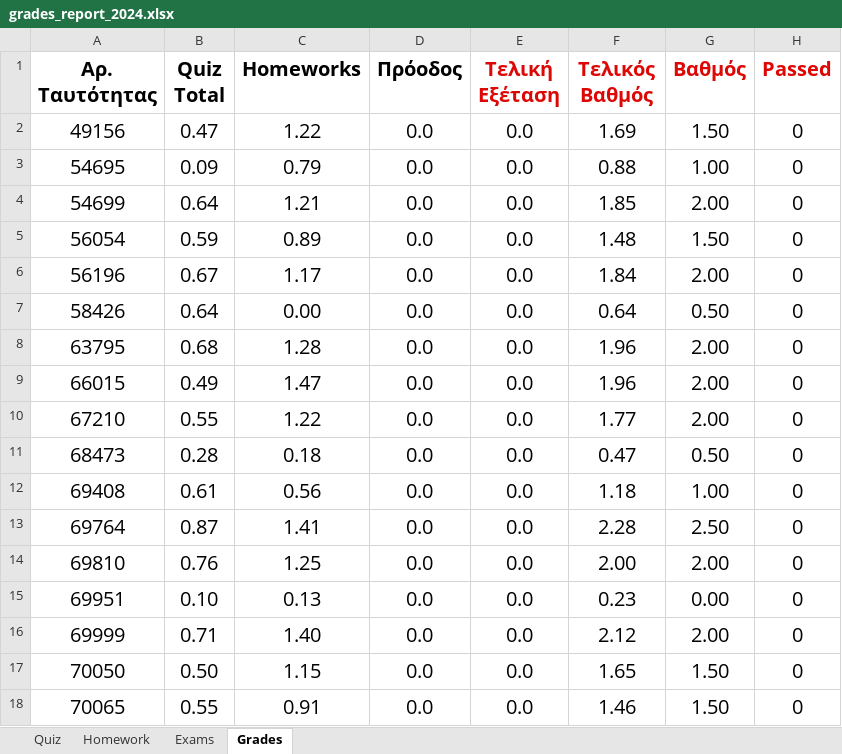
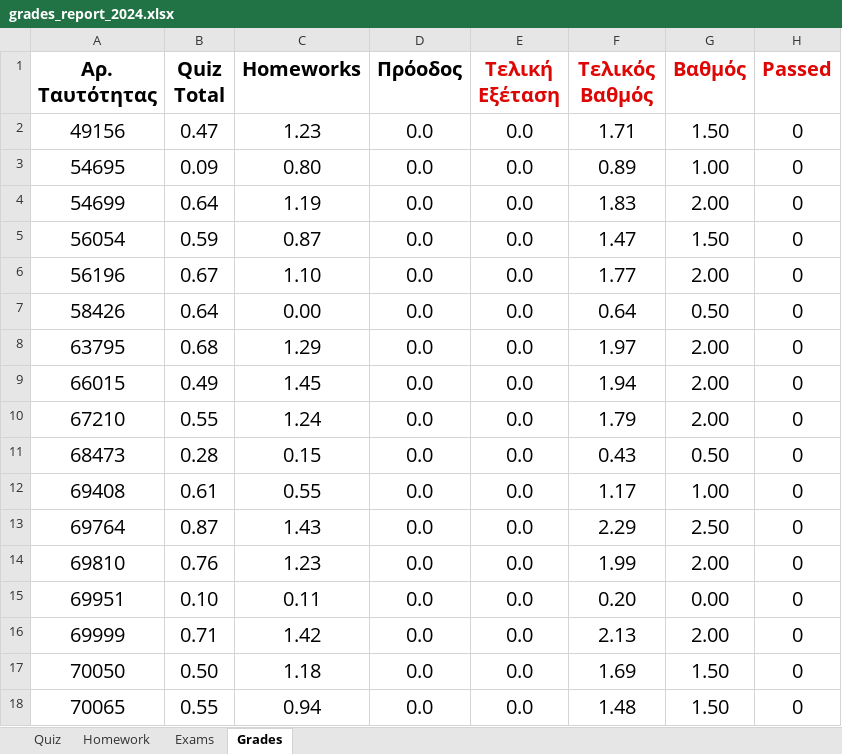
Before and after one commit to ptohos/ptohos.github.io, an Excel workbook: phy112/Grades/grades_report_2024.xlsx, sheet Grades, drawn as a sheet; only a part is shown; values as stored, in another font and other column widths than the file's, no borders; the diff covers the shown part only; the diff names each change by its address in the sheet, - before the commit and + after, or states it on an @@ line.

Commit message:
Grades 5th Homework

```diff
--- a/phy112/Grades/grades_report_2024.xlsx (sheet Grades)
+++ b/phy112/Grades/grades_report_2024.xlsx (sheet Grades)
-C2 (Homeworks): 1.22
+C2 (Homeworks): 1.23
-F2 (Τελικός Βαθμός): 1.69
+F2 (Τελικός Βαθμός): 1.71
-C3 (Homeworks): 0.79
+C3 (Homeworks): 0.80
-F3 (Τελικός Βαθμός): 0.88
+F3 (Τελικός Βαθμός): 0.89
-C4 (Homeworks): 1.21
+C4 (Homeworks): 1.19
-F4 (Τελικός Βαθμός): 1.85
+F4 (Τελικός Βαθμός): 1.83
-C5 (Homeworks): 0.89
+C5 (Homeworks): 0.87
-F5 (Τελικός Βαθμός): 1.48
+F5 (Τελικός Βαθμός): 1.47
-C6 (Homeworks): 1.17
+C6 (Homeworks): 1.10
-F6 (Τελικός Βαθμός): 1.84
+F6 (Τελικός Βαθμός): 1.77
-C8 (Homeworks): 1.28
+C8 (Homeworks): 1.29
-F8 (Τελικός Βαθμός): 1.96
+F8 (Τελικός Βαθμός): 1.97
-C9 (Homeworks): 1.47
+C9 (Homeworks): 1.45
-F9 (Τελικός Βαθμός): 1.96
+F9 (Τελικός Βαθμός): 1.94
-C10 (Homeworks): 1.22
+C10 (Homeworks): 1.24
-F10 (Τελικός Βαθμός): 1.77
+F10 (Τελικός Βαθμός): 1.79
-C11 (Homeworks): 0.18
+C11 (Homeworks): 0.15
-F11 (Τελικός Βαθμός): 0.47
+F11 (Τελικός Βαθμός): 0.43
-C12 (Homeworks): 0.56
+C12 (Homeworks): 0.55
-F12 (Τελικός Βαθμός): 1.18
+F12 (Τελικός Βαθμός): 1.17
-C13 (Homeworks): 1.41
+C13 (Homeworks): 1.43
-F13 (Τελικός Βαθμός): 2.28
+F13 (Τελικός Βαθμός): 2.29
-C14 (Homeworks): 1.25
+C14 (Homeworks): 1.23
-F14 (Τελικός Βαθμός): 2.00
+F14 (Τελικός Βαθμός): 1.99
-C15 (Homeworks): 0.13
+C15 (Homeworks): 0.11
-F15 (Τελικός Βαθμός): 0.23
+F15 (Τελικός Βαθμός): 0.20
-C16 (Homeworks): 1.40
+C16 (Homeworks): 1.42
-F16 (Τελικός Βαθμός): 2.12
+F16 (Τελικός Βαθμός): 2.13
-C17 (Homeworks): 1.15
+C17 (Homeworks): 1.18
-F17 (Τελικός Βαθμός): 1.65
+F17 (Τελικός Βαθμός): 1.69
-C18 (Homeworks): 0.91
+C18 (Homeworks): 0.94
-F18 (Τελικός Βαθμός): 1.46
+F18 (Τελικός Βαθμός): 1.48
```
Also changed, not shown: 40 edited cells elsewhere in this sheet, sheet Homework, 2 other files.
